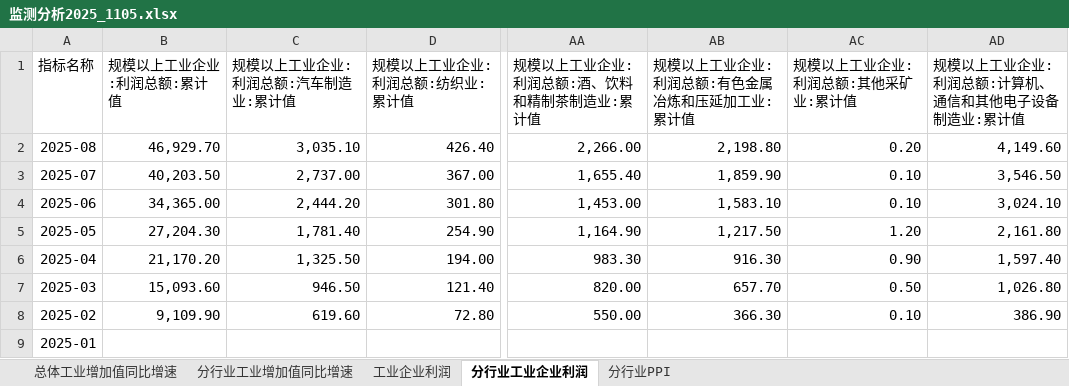
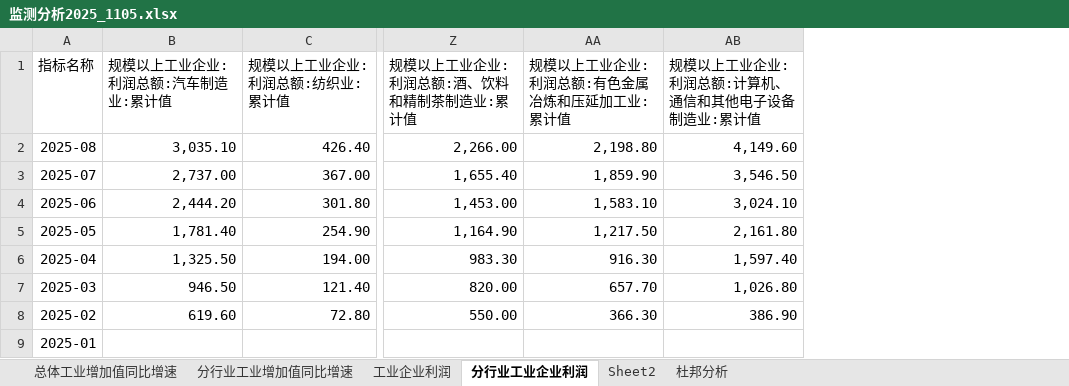
Before and after one commit to BichengNiu/HTFA, an Excel workbook: data/监测分析2025_1105.xlsx, sheet 分行业工业企业利润, drawn as a sheet; only a part is shown, gaps mark what is left out; values as stored, in another font and other column widths than the file's, no borders; the diff names each change by its address in the sheet, - before the commit and + after, or states it on an @@ line.

```diff
--- a/data/监测分析2025_1105.xlsx (sheet 分行业工业企业利润)
+++ b/data/监测分析2025_1105.xlsx (sheet 分行业工业企业利润)
-sheet tab: 分行业PPI
+sheet tab: Sheet2
+sheet tab: 杜邦分析
-column B (规模以上工业企业:利润总额:累计值), rows 2-8: 46,929.70 | 40,203.50 | 34,365.00 | 27,204.30 | 21,170.20 | 15,093.60 | 9,109.90
-column AC (规模以上工业企业:利润总额:其他采矿业:累计值), rows 2-8: 0.20 | 0.10 | 0.10 | 1.20 | 0.90 | 0.50 | 0.10
```
Also changed, not shown: data/经济数据库1105.xlsx, 21 other files.
